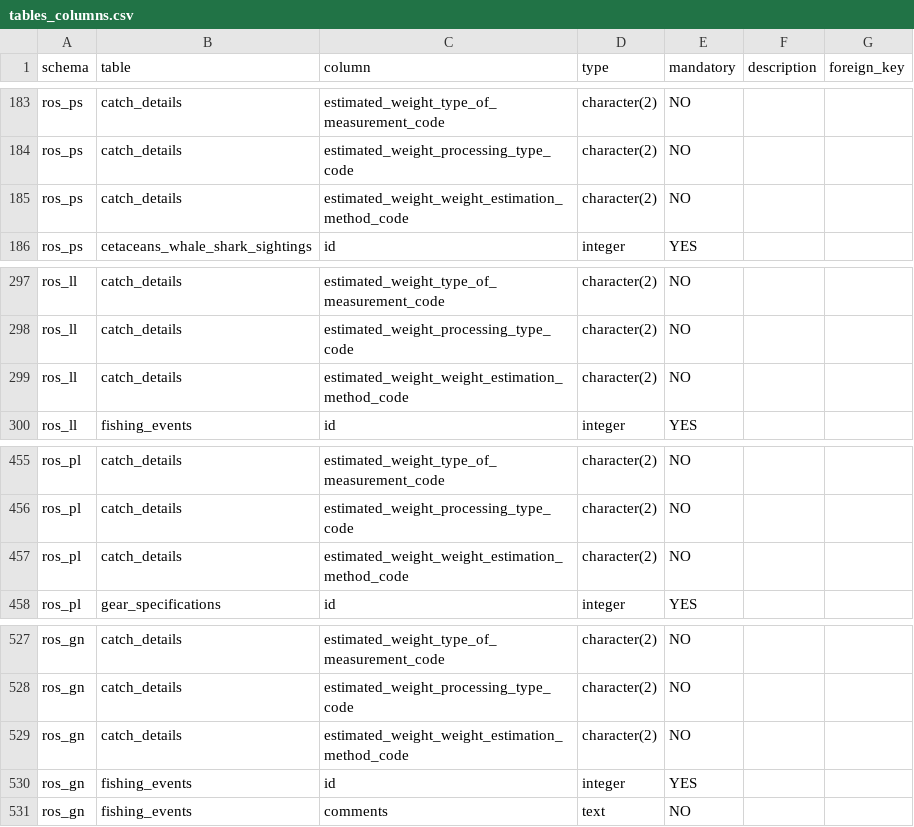
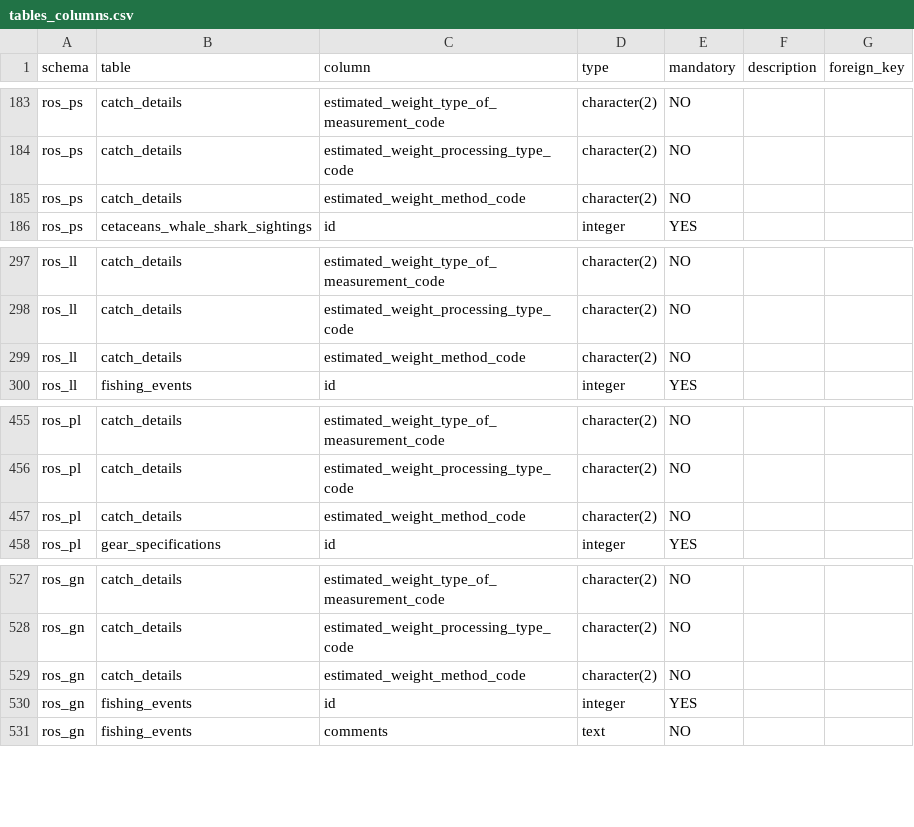
Before and after one commit to iotc-secretariat/iotc-ros-model, a CSV file: models/IOTC_Ros_3_3_0_2026_05_28/tables_columns.csv, drawn as a sheet; only a part is shown, gaps mark what is left out; the diff covers the shown part only.

```diff
--- a/models/IOTC_Ros_3_3_0_2026_05_28/tables_columns.csv
+++ b/models/IOTC_Ros_3_3_0_2026_05_28/tables_columns.csv
@@ -184,3 +184,3 @@ ros_ps,catch_details,estimated_weight_type_of_measurement_code,character(2),NO,,
 ros_ps,catch_details,estimated_weight_processing_type_code,character(2),NO,,
-ros_ps,catch_details,estimated_weight_weight_estimation_method_code,character(2),NO,,
+ros_ps,catch_details,estimated_weight_method_code,character(2),NO,,
 ros_ps,cetaceans_whale_shark_sightings,id,integer,YES,,
@@ -298,3 +298,3 @@ ros_ll,catch_details,estimated_weight_type_of_measurement_code,character(2),NO,,
 ros_ll,catch_details,estimated_weight_processing_type_code,character(2),NO,,
-ros_ll,catch_details,estimated_weight_weight_estimation_method_code,character(2),NO,,
+ros_ll,catch_details,estimated_weight_method_code,character(2),NO,,
 ros_ll,fishing_events,id,integer,YES,,
@@ -456,3 +456,3 @@ ros_pl,catch_details,estimated_weight_type_of_measurement_code,character(2),NO,,
 ros_pl,catch_details,estimated_weight_processing_type_code,character(2),NO,,
-ros_pl,catch_details,estimated_weight_weight_estimation_method_code,character(2),NO,,
+ros_pl,catch_details,estimated_weight_method_code,character(2),NO,,
 ros_pl,gear_specifications,id,integer,YES,,
@@ -528,3 +528,3 @@ ros_gn,catch_details,estimated_weight_type_of_measurement_code,character(2),NO,,
 ros_gn,catch_details,estimated_weight_processing_type_code,character(2),NO,,
-ros_gn,catch_details,estimated_weight_weight_estimation_method_code,character(2),NO,,
+ros_gn,catch_details,estimated_weight_method_code,character(2),NO,,
 ros_gn,fishing_events,id,integer,YES,,
```
Also changed, not shown: 1 moved row and 17 edited cells elsewhere in this file, models/IOTC_Ros_3_3_0_2026_05_28/tables_description.csv.
